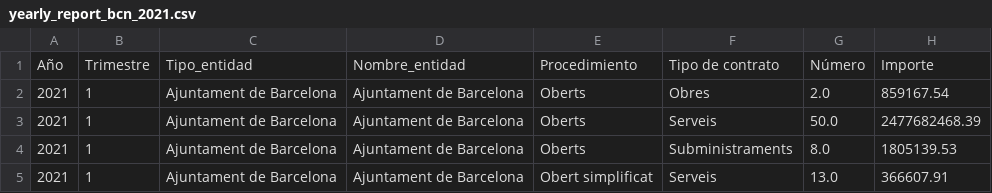
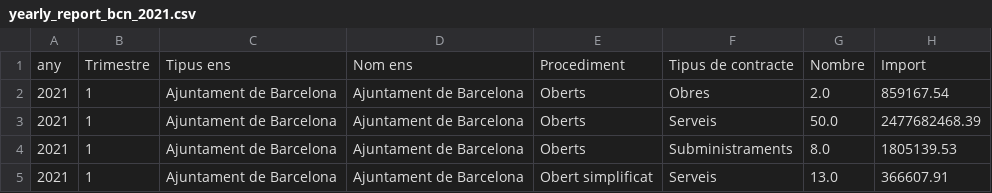
Before and after one commit to elsatch/visualizacion-contratacion-barcelona, a CSV file: data/yearly_report_bcn_2021.csv, drawn as a sheet; only a part is shown; removed rows and columns are numbered as before the commit, all else as after; the diff names each change by its address in the sheet, - before the commit and + after, or states it on an @@ line.

```diff
--- a/data/yearly_report_bcn_2021.csv
+++ b/data/yearly_report_bcn_2021.csv
-row 1: Año | Trimestre | Tipo_entidad | Nombre_entidad | Procedimiento | Tipo de contrato | Número | Importe
+row 1: any | Trimestre | Tipus ens | Nom ens | Procediment | Tipus de contracte | Nombre | Import
```
Also changed, not shown: 3 other files.
